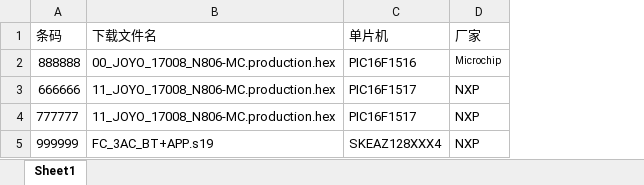
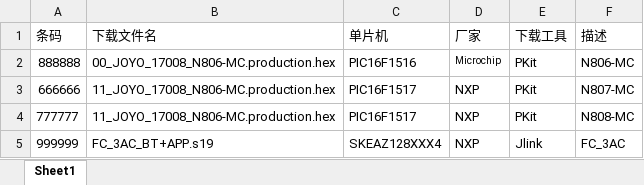
Before and after one commit to xq872234842/joyo, an Excel workbook: download_info.xlsx, sheet Sheet1, drawn as a sheet; values as stored, in another font and other column widths than the file's, no borders; the diff names each change by its address in the sheet, - before the commit and + after, or states it on an @@ line.

Commit message:
Update download_info.xlsx

```diff
--- a/download_info.xlsx (sheet Sheet1)
+++ b/download_info.xlsx (sheet Sheet1)
+column E (下载工具), rows 2-5: PKit | PKit | PKit | Jlink
+column F (描述), rows 2-5: N806-MC | N807-MC | N808-MC | FC_3AC
```
